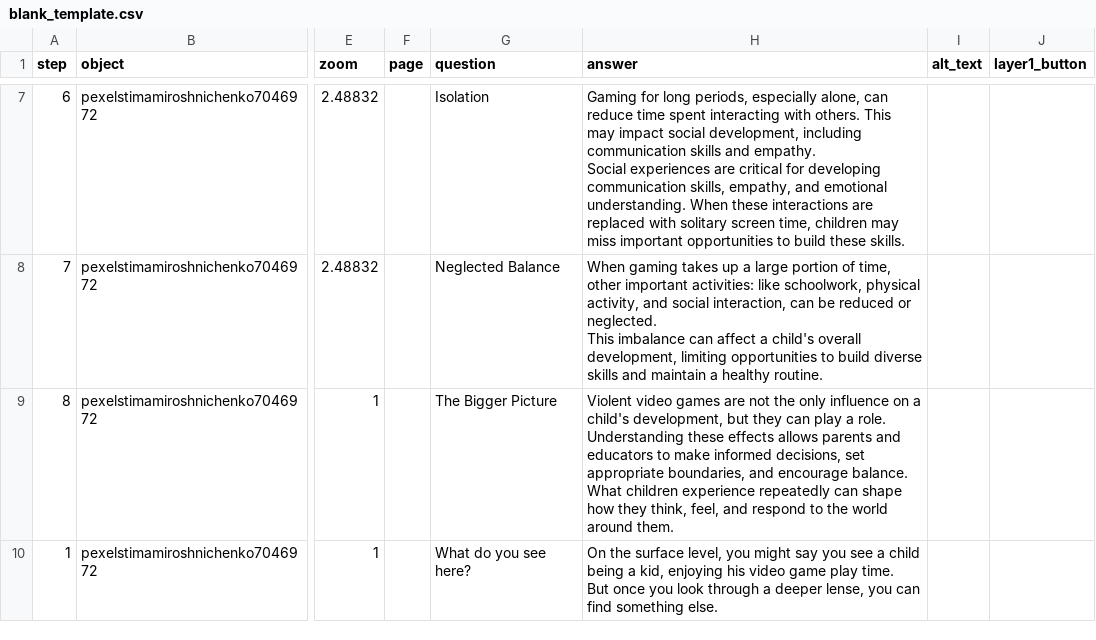
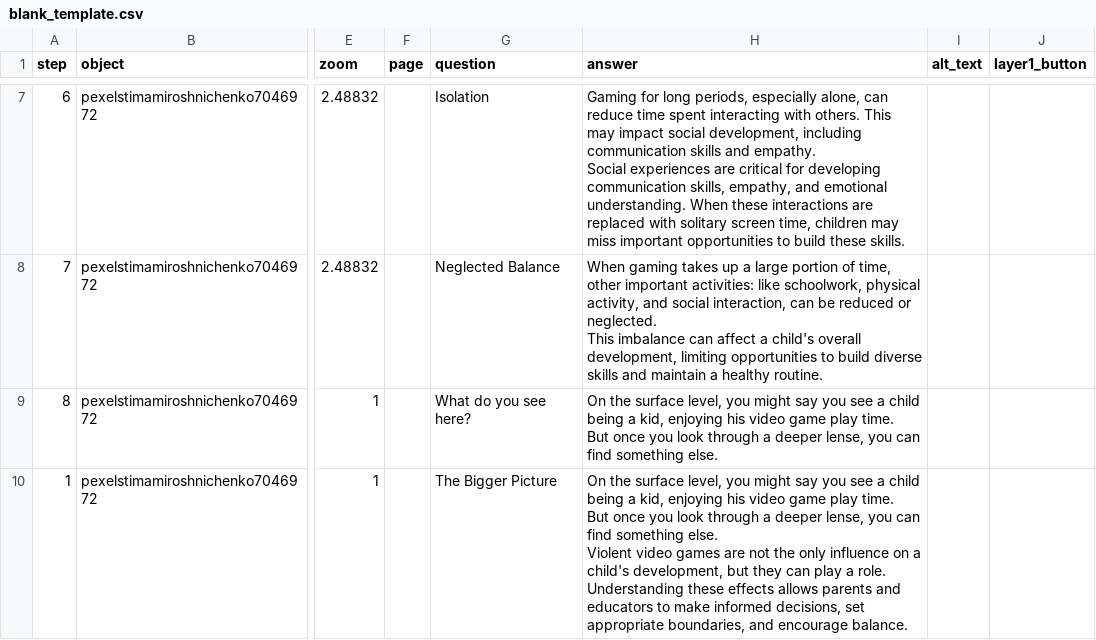
Before and after one commit to kamilarodriguez-dev/kamilarodriguezinteractive, a CSV file: telar-content/spreadsheets/blank_template.csv, drawn as a sheet; only a part is shown, gaps mark what is left out; ↵ is a line break in a cell; the diff names each change by its address in the sheet, - before the commit and + after, or states it on an @@ line.

Commit message:
Publish site
Published via Telar Compositor

```diff
--- a/telar-content/spreadsheets/blank_template.csv
+++ b/telar-content/spreadsheets/blank_template.csv
-G9 (question): The Bigger Picture
+G9 (question): What do you see here?
-H9 (answer): Violent video games are not the only influence on a child's development, but they can play a role. Understanding these effects allows parents and educators to make informed decisions, set appropriate boundaries, and encourage balance. ↵ What children experience repeatedly can shape how they think, feel, and respond to the world around them.
+H9 (answer): On the surface level, you might say you see a child being a kid, enjoying his video game play time. ↵ But once you look through a deeper lense, you can find something else.
-G10 (question): What do you see here?
+G10 (question): The Bigger Picture
-H10 (answer): …something else.
+H10 (answer): …something else. ↵ Violent video games are not the only influence on a child's development, but they can play a role. Understanding these effects allows parents and educators to make informed decisions, set appropriate boundaries, and encourage balance.
```
Also changed, not shown: 1 other file.
